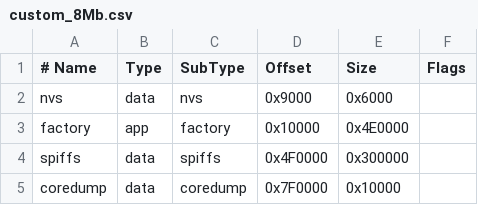
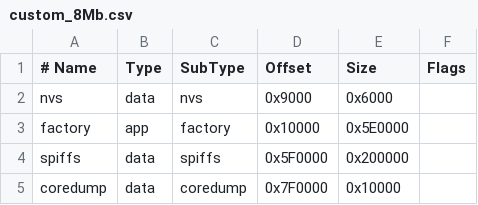
Before and after one commit to kvx17/kvxputer, a CSV file: tools/build/partitions/custom_8Mb.csv, drawn as a sheet.

```diff
--- a/tools/build/partitions/custom_8Mb.csv
+++ b/tools/build/partitions/custom_8Mb.csv
@@ -2,4 +2,4 @@
 nvs,      data, nvs,     0x9000,  0x6000,
-factory,  app,  factory, 0x10000, 0x4E0000,
-spiffs,   data, spiffs,  0x4F0000,0x300000,
+factory,  app,  factory, 0x10000, 0x5E0000,
+spiffs,   data, spiffs,  0x5F0000,0x200000,
 coredump, data, coredump,0x7F0000,0x10000,
```
Also changed, not shown: 50 other files.
